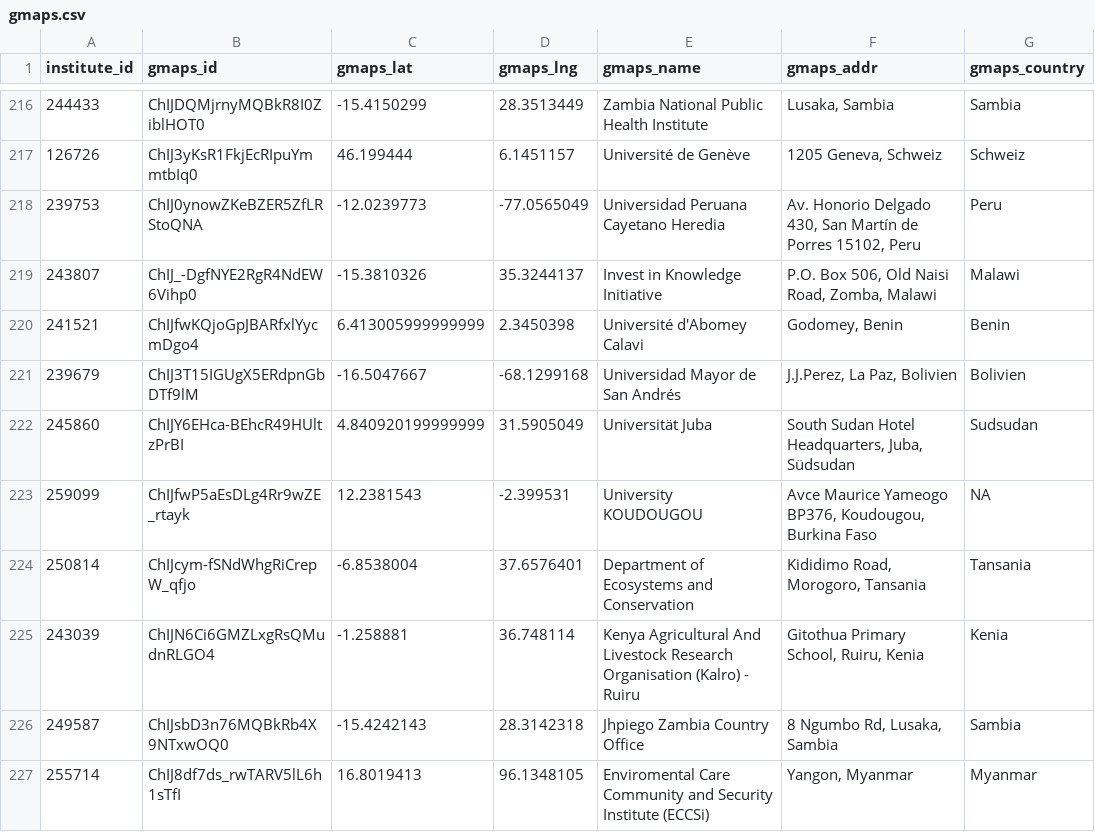
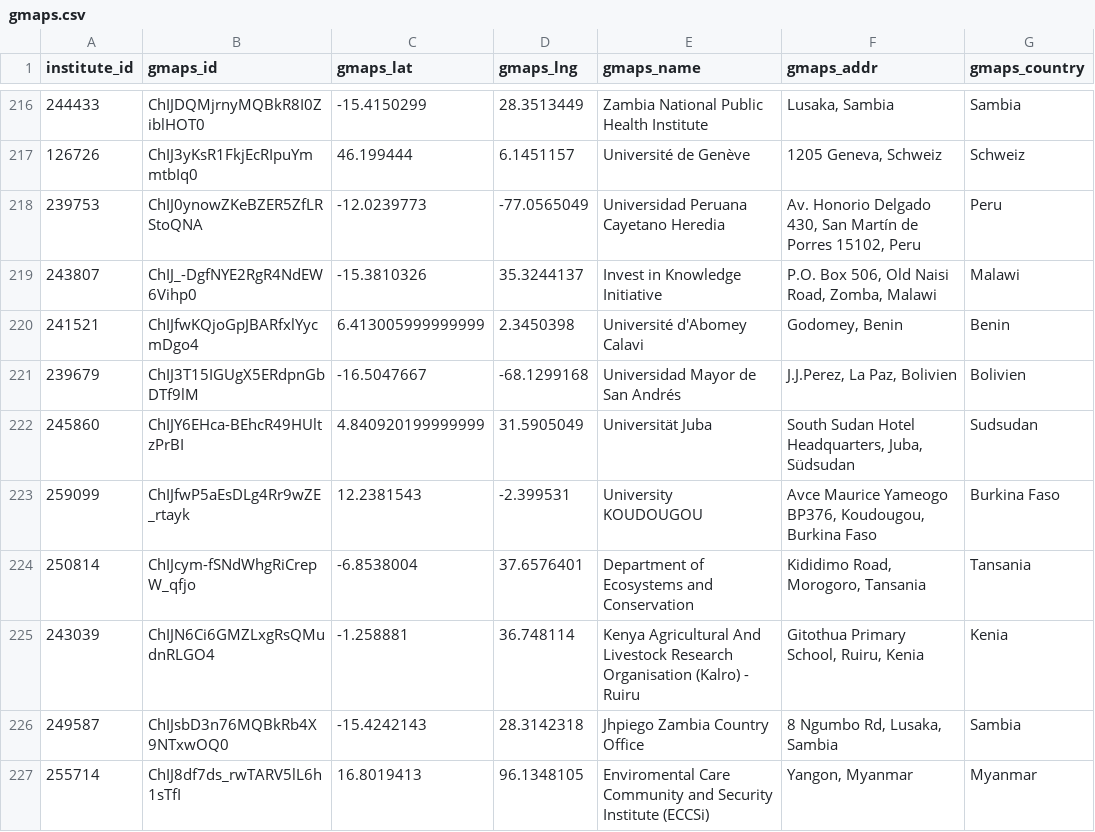
Before and after one commit to zambujo/r4data, a CSV file: data/gmaps.csv, drawn as a sheet; only a part is shown, gaps mark what is left out; the diff covers the shown part only.

Commit message:
🚑  Fixing country extraction

```diff
--- a/data/gmaps.csv
+++ b/data/gmaps.csv
@@ -222,3 +222,3 @@ institute_id,gmaps_id,gmaps_lat,gmaps_lng,gmaps_name,gmaps_addr,gmaps_country
 245860,ChIJY6EHca-BEhcR49HUltzPrBI,4.840920199999999,31.5905049,Universität Juba,"South Sudan Hotel Headquarters, Juba, Südsudan",Sudsudan
-259099,ChIJfwP5aEsDLg4Rr9wZE_rtayk,12.2381543,-2.399531,University KOUDOUGOU,"Avce Maurice Yameogo BP376, Koudougou, Burkina Faso",NA
+259099,ChIJfwP5aEsDLg4Rr9wZE_rtayk,12.2381543,-2.399531,University KOUDOUGOU,"Avce Maurice Yameogo BP376, Koudougou, Burkina Faso",Burkina Faso
 250814,ChIJcym-fSNdWhgRiCrepW_qfjo,-6.8538004,37.6576401,Department of Ecosystems and Conservation,"Kididimo Road, Morogoro, Tansania",Tansania
```
Also changed, not shown: 20 edited cells elsewhere in this file, 5 other files.
